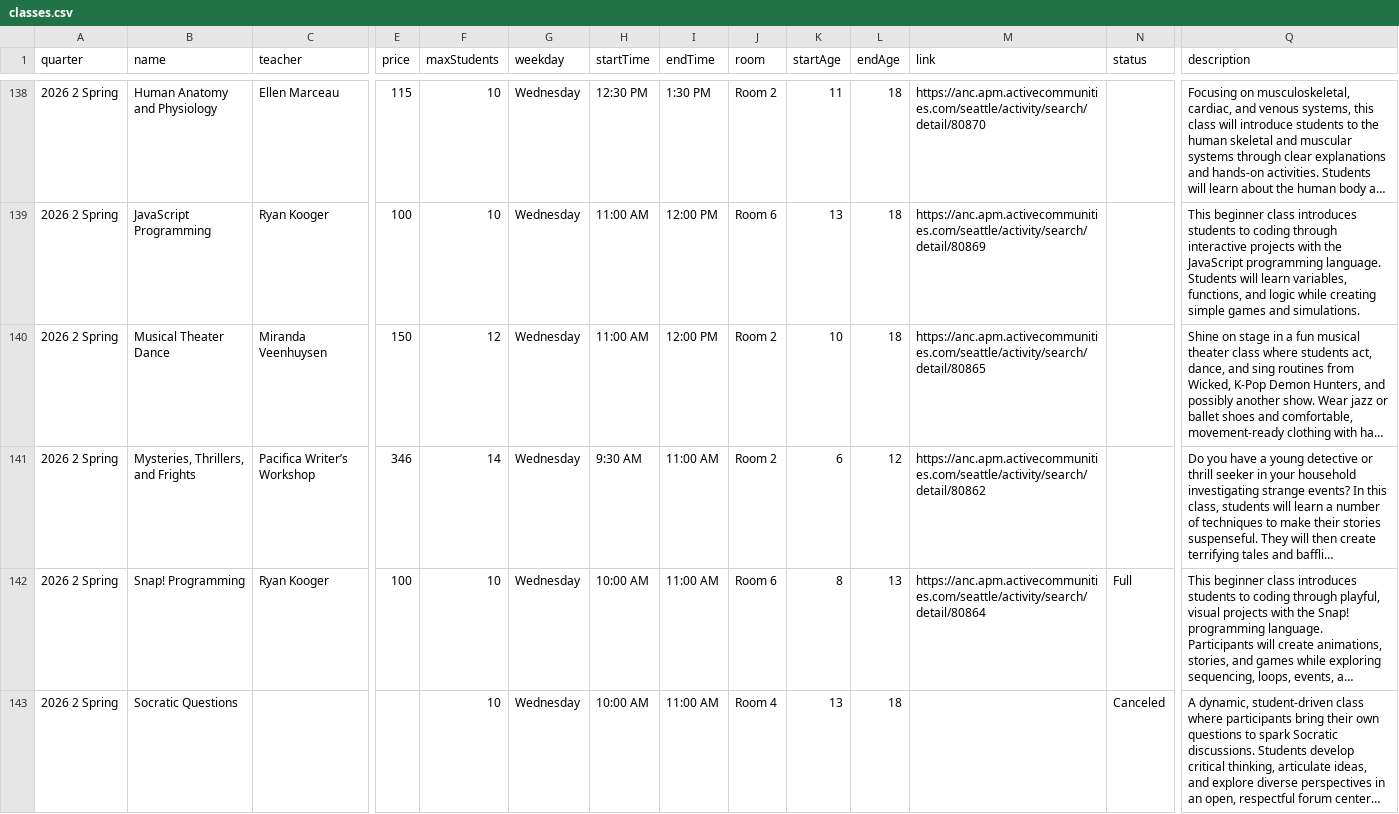
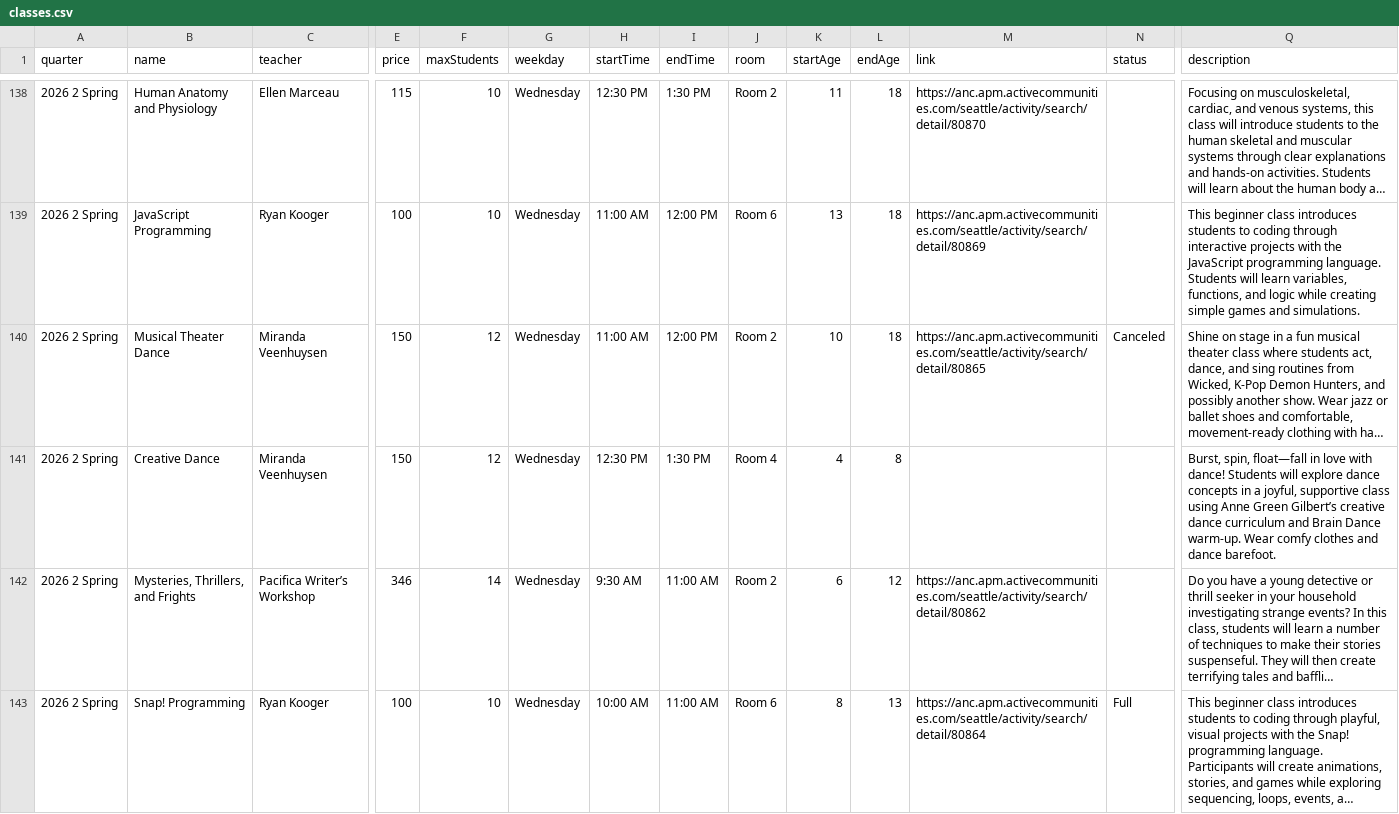
Before and after one commit to loyalheightshomeschool/loyalheightshomeschool, a CSV file: assets/data/classes.csv, drawn as a sheet; only a part is shown, gaps mark what is left out; the shorter side is filled out with more unchanged rows; long unchanged cells end in …; rows hold the shown columns only; the diff names each change by its address in the sheet, - before the commit and + after, or states it on an @@ line.

```diff
--- a/assets/data/classes.csv
+++ b/assets/data/classes.csv
-N140 (status): (empty)
+N140 (status): Canceled
+row 141: 2026 2 Spring | Creative Dance | Miranda Veenhuysen | 150 | 12 | Wednesday | 12:30 PM | 1:30 PM | Room 4 | 4 | 8 |  |  | Burst, spin, float—fall in love with dance! Students will explore dance concepts in a joyful, supportive class using Anne Green Gilbert’s creative dance curriculum and Brain Dance warm-up. Wear comfy clothes and dance barefoot.
```
Also changed, not shown: 2 other files.
